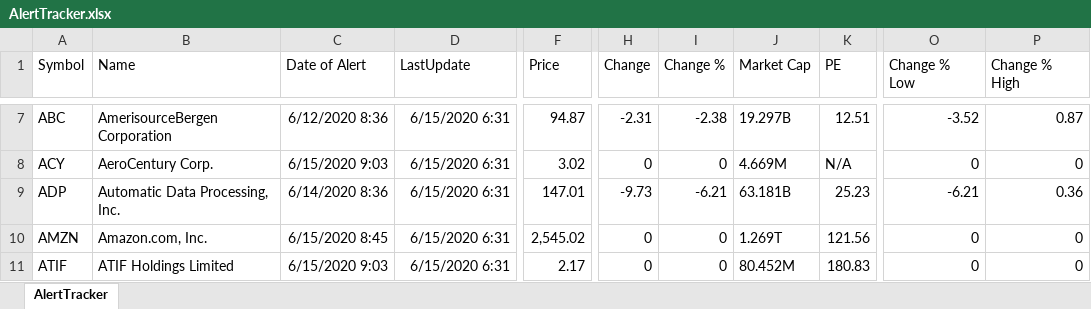
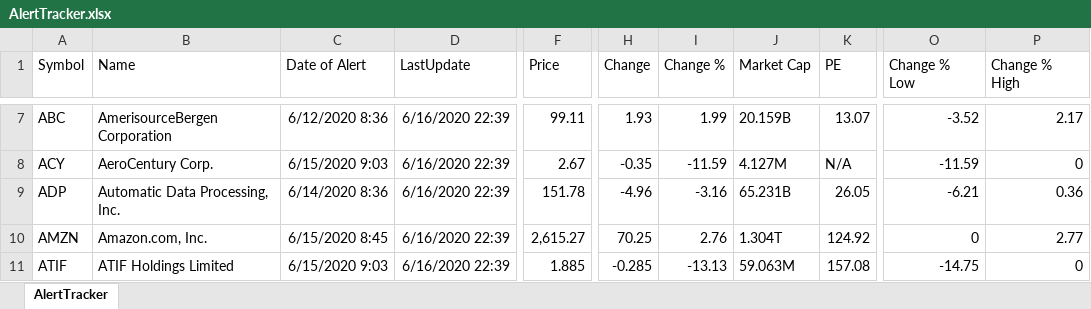
Before and after one commit to Rapid1898-code/Python-Diverses, an Excel workbook: Webscraping with BeautifulSoup/AlertTracker.xlsx, sheet AlertTracker, drawn as a sheet; only a part is shown, gaps mark what is left out; values as stored, in another font and other column widths than the file's, no borders; the diff covers the shown part only; the diff names each change by its address in the sheet, - before the commit and + after, or states it on an @@ line.

```diff
--- a/Webscraping with BeautifulSoup/AlertTracker.xlsx (sheet AlertTracker)
+++ b/Webscraping with BeautifulSoup/AlertTracker.xlsx (sheet AlertTracker)
-D7:D11 (LastUpdate): 6/15/2020 6:31
+D7:D11 (LastUpdate): 6/16/2020 22:39
-F7 (Price): 94.87
+F7 (Price): 99.11
-H7 (Change): -2.31
+H7 (Change): 1.93
-I7 (Change %): -2.38
+I7 (Change %): 1.99
-J7 (Market Cap): 19.297B
+J7 (Market Cap): 20.159B
-K7 (PE): 12.51
+K7 (PE): 13.07
-P7 (Change % High): 0.87
+P7 (Change % High): 2.17
-F8 (Price): 3.02
+F8 (Price): 2.67
-H8 (Change): 0
+H8 (Change): -0.35
-I8 (Change %): 0
+I8 (Change %): -11.59
-J8 (Market Cap): 4.669M
+J8 (Market Cap): 4.127M
-O8 (Change % Low): 0
+O8 (Change % Low): -11.59
-F9 (Price): 147.01
+F9 (Price): 151.78
-H9 (Change): -9.73
+H9 (Change): -4.96
-I9 (Change %): -6.21
+I9 (Change %): -3.16
-J9 (Market Cap): 63.181B
+J9 (Market Cap): 65.231B
-K9 (PE): 25.23
+K9 (PE): 26.05
-F10 (Price): 2,545.02
+F10 (Price): 2,615.27
-H10 (Change): 0
+H10 (Change): 70.25
-I10 (Change %): 0
+I10 (Change %): 2.76
-J10 (Market Cap): 1.269T
+J10 (Market Cap): 1.304T
-K10 (PE): 121.56
+K10 (PE): 124.92
-P10 (Change % High): 0
+P10 (Change % High): 2.77
-F11 (Price): 2.17
+F11 (Price): 1.885
-H11 (Change): 0
+H11 (Change): -0.285
-I11 (Change %): 0
+I11 (Change %): -13.13
-J11 (Market Cap): 80.452M
+J11 (Market Cap): 59.063M
-K11 (PE): 180.83
+K11 (PE): 157.08
-O11 (Change % Low): 0
+O11 (Change % Low): -14.75
```
Also changed, not shown: 82 edited cells elsewhere in this sheet, 5 other files.
